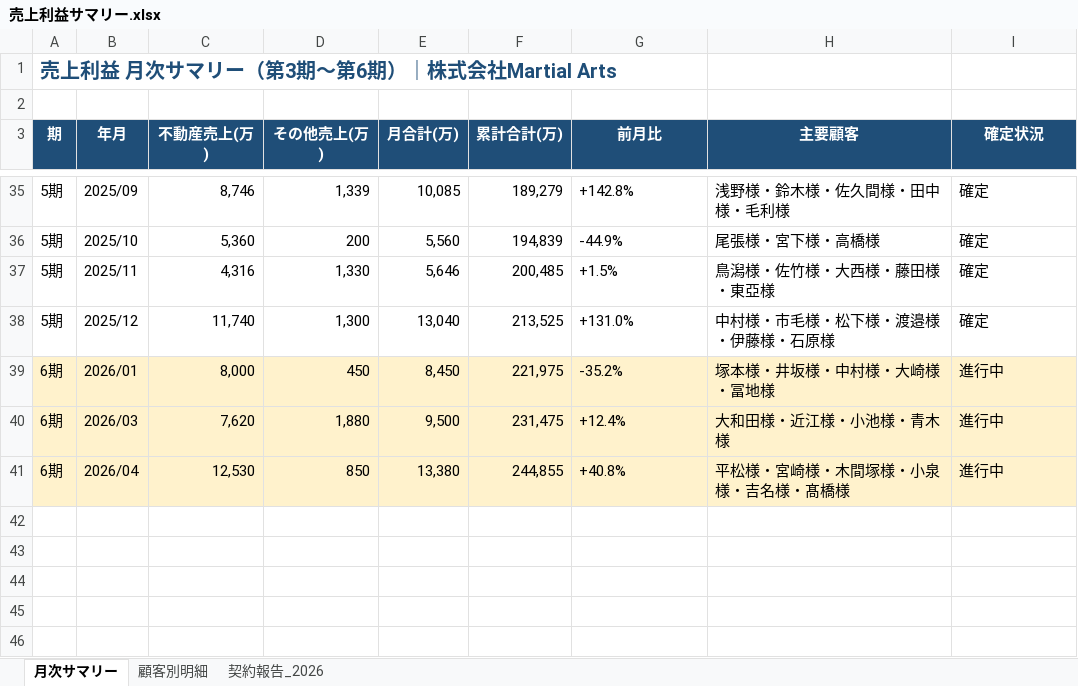
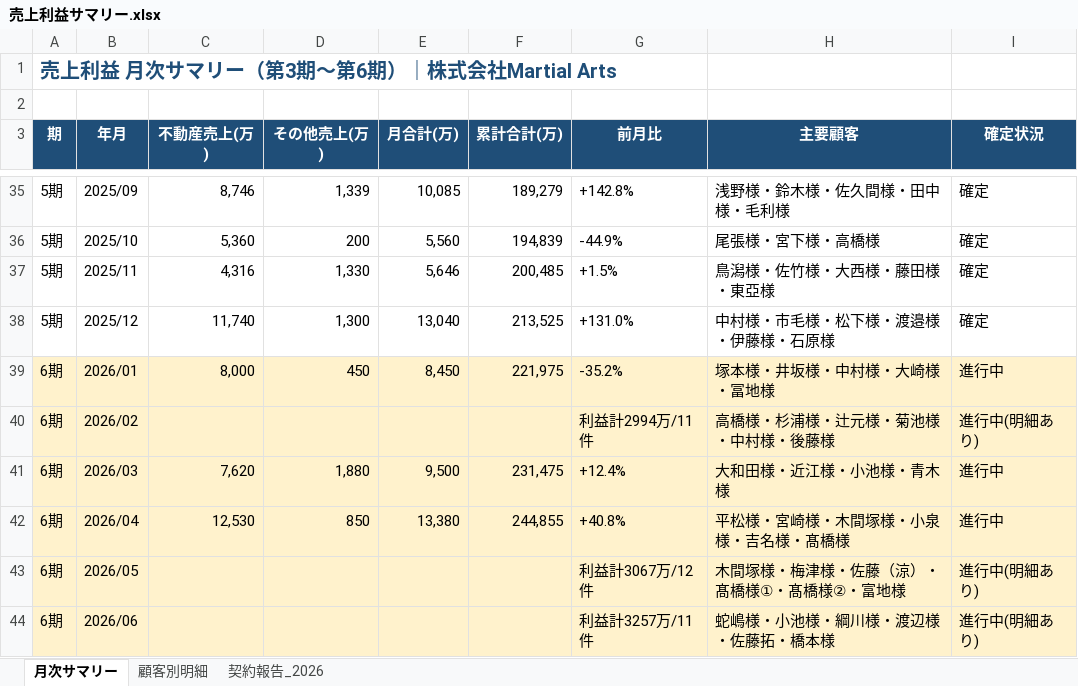
Before and after one commit to hasegawa212/-, an Excel workbook: 経営管理/02_財務・会計/売上利益管理/売上利益サマリー.xlsx, sheet 月次サマリー, drawn as a sheet; only a part is shown, gaps mark what is left out; values as stored, in another font and other column widths than the file's, no borders; the diff names each change by its address in the sheet, - before the commit and + after, or states it on an @@ line.

```diff
--- a/経営管理/02_財務・会計/売上利益管理/売上利益サマリー.xlsx (sheet 月次サマリー)
+++ b/経営管理/02_財務・会計/売上利益管理/売上利益サマリー.xlsx (sheet 月次サマリー)
+row 40: 6期 | 2026/02 |  |  |  |  | 利益計2994万/11件 | 高橋様・杉浦様・辻元様・菊池様・中村様・後藤様 | 進行中(明細あり)
+row 43: 6期 | 2026/05 |  |  |  |  | 利益計3067万/12件 | 木間塚様・梅津様・佐藤（涼）・髙橋様①・髙橋様②・富地様 | 進行中(明細あり)
+row 44: 6期 | 2026/06 |  |  |  |  | 利益計3257万/11件 | 蛇嶋様・小池様・綱川様・渡辺様・佐藤拓・橋本様 | 進行中(明細あり)
```
Also changed, not shown: sheet 顧客別明細, 3 other files.
